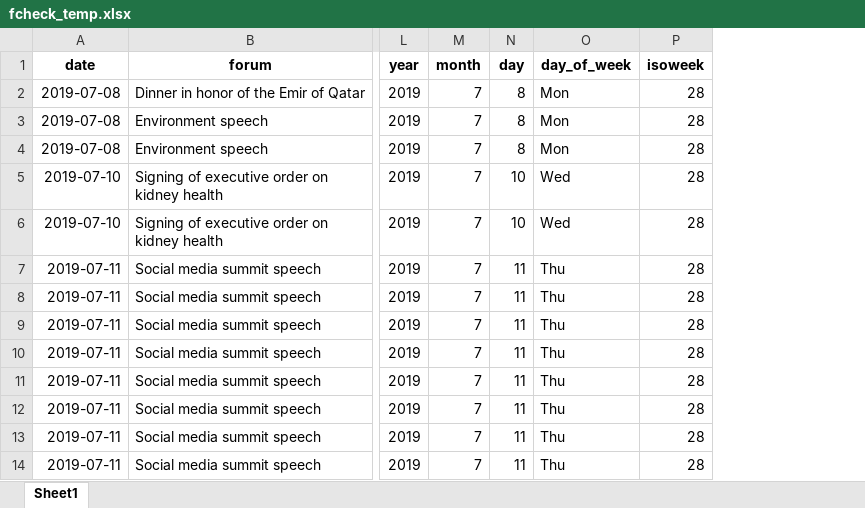
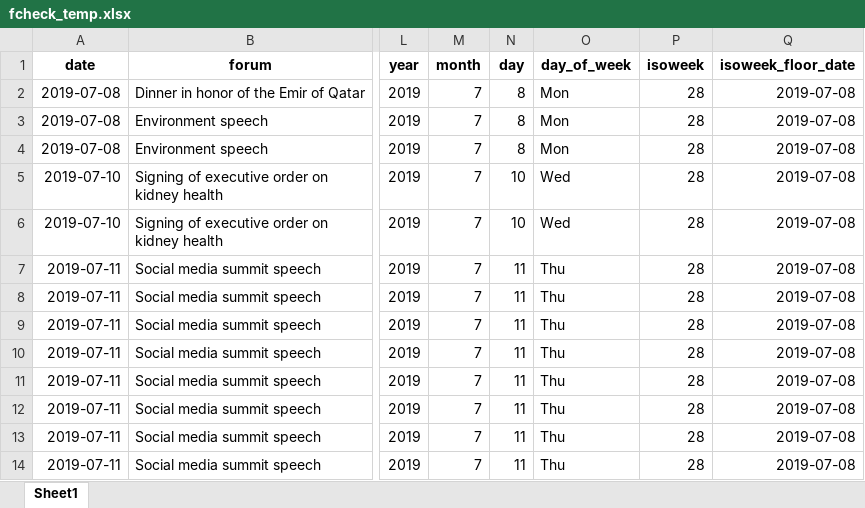
Before and after one commit to amkessler/cnn_trump_factcheck_db, an Excel workbook: saved_versions/fcheck_temp.xlsx, sheet Sheet1, drawn as a sheet; only a part is shown, gaps mark what is left out; values as stored, in another font and other column widths than the file's, no borders; the diff names each change by its address in the sheet, - before the commit and + after, or states it on an @@ line.

Commit message:
added start of isoweek date field, substituted it for time-based tab

```diff
--- a/saved_versions/fcheck_temp.xlsx (sheet Sheet1)
+++ b/saved_versions/fcheck_temp.xlsx (sheet Sheet1)
+column Q (isoweek_floor_date), rows 2-14: all 2019-07-08
```
Also changed, not shown: 3 other files.
